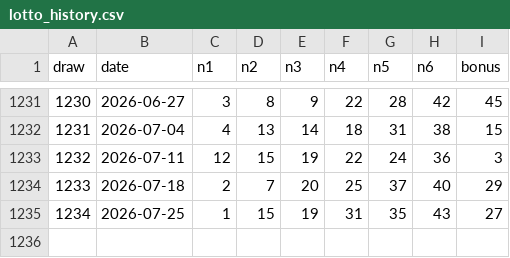
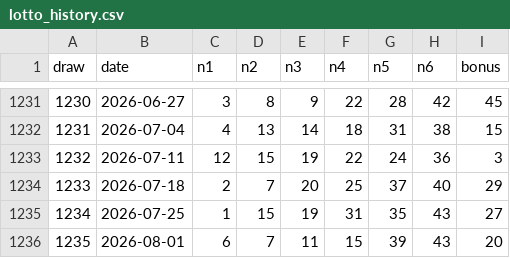
Before and after one commit to codekimmy/lotto-pattern-lab, a CSV file: data/lotto_history.csv, drawn as a sheet; only a part is shown, gaps mark what is left out.

```diff
--- a/data/lotto_history.csv
+++ b/data/lotto_history.csv
@@ -1235 +1235,2 @@ draw,date,n1,n2,n3,n4,n5,n6,bonus
 1234,2026-07-25,1,15,19,31,35,43,27
+1235,2026-08-01,6,7,11,15,39,43,20
```
Also changed, not shown: 1 other file.
